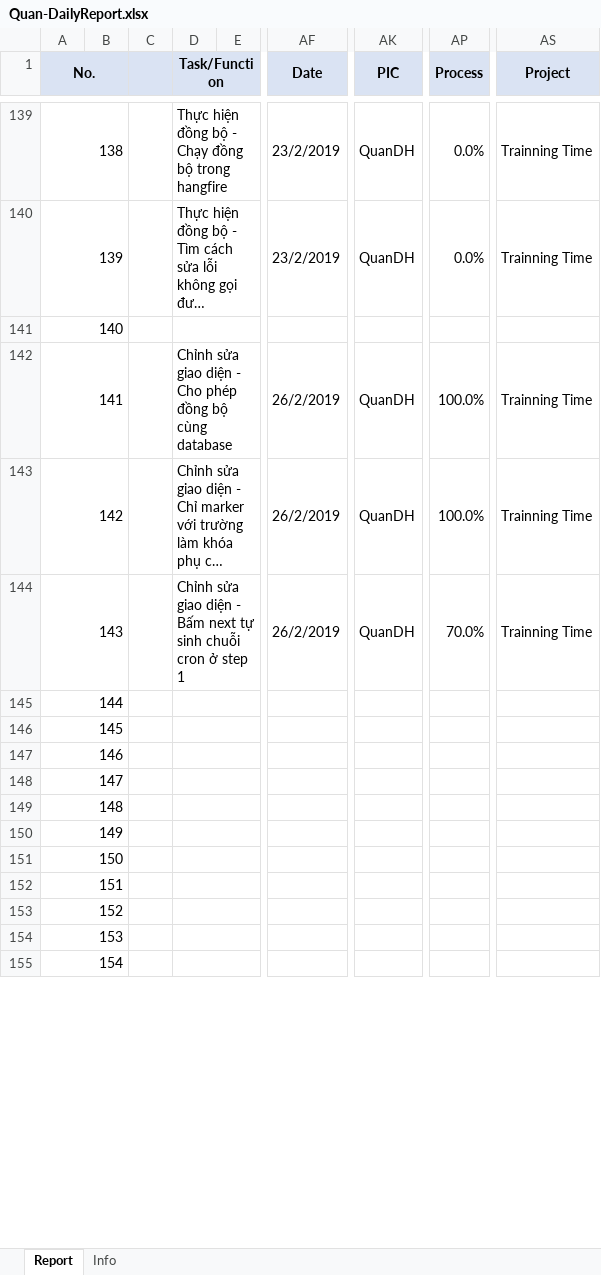
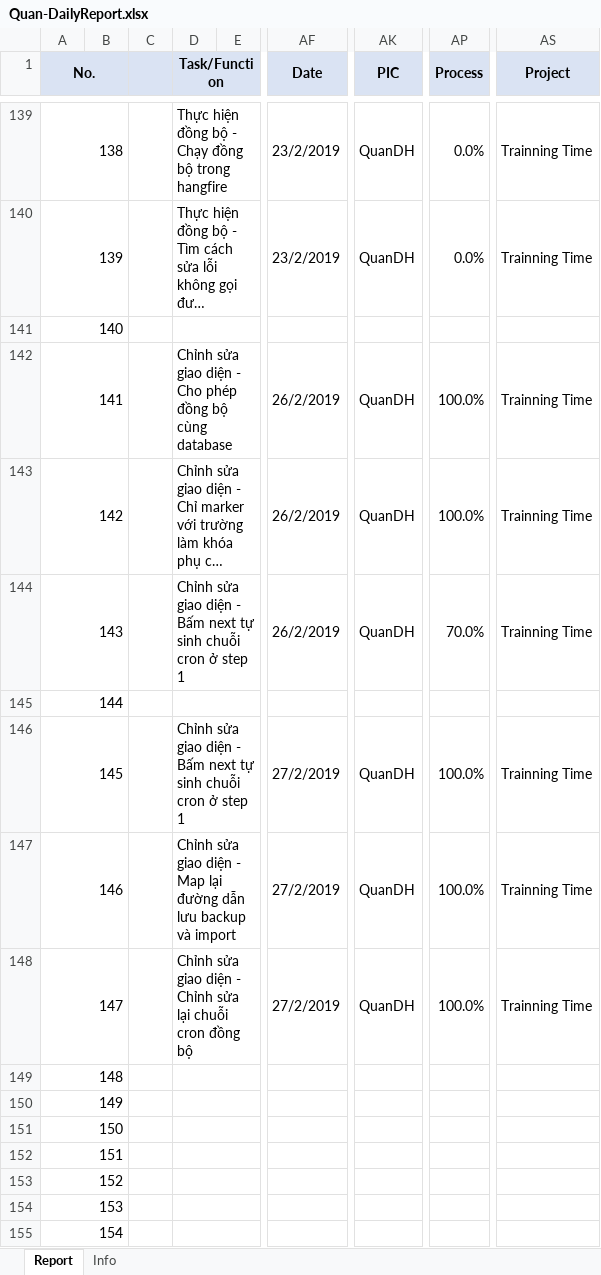
Before and after one commit to pcadev/Reports, an Excel workbook: DailyReport/Quan-DailyReport.xlsx, sheet Report, drawn as a sheet; only a part is shown, gaps mark what is left out; long unchanged cells end in …; values as stored, in another font and other column widths than the file's, no borders; charts and pictures not drawn; the diff names each change by its address in the sheet, - before the commit and + after, or states it on an @@ line.

Commit message:
báo cáo ngày 27/2/2019

```diff
--- a/DailyReport/Quan-DailyReport.xlsx (sheet Report)
+++ b/DailyReport/Quan-DailyReport.xlsx (sheet Report)
-D146 (Task/Function): (empty)
+D146 (Task/Function): Chỉnh sửa giao diện - Bấm next tự sinh chuỗi cron ở step 1
-AF146:AF148 (Date): (empty)
+AF146:AF148 (Date): 27/2/2019
-AK146:AK148 (PIC): (empty)
+AK146:AK148 (PIC): QuanDH
-AP146:AP148 (Process): (empty)
+AP146:AP148 (Process): 100.0%
-AS146:AS148 (Project): (empty)
+AS146:AS148 (Project): Trainning Time
-D147 (Task/Function): (empty)
+D147 (Task/Function): Chỉnh sửa giao diện - Map lại đường dẫn lưu backup và import
-D148 (Task/Function): (empty)
+D148 (Task/Function): Chỉnh sửa giao diện - Chỉnh sửa lại chuỗi cron đồng bộ
```
Also changed, not shown: charts or pictures.
